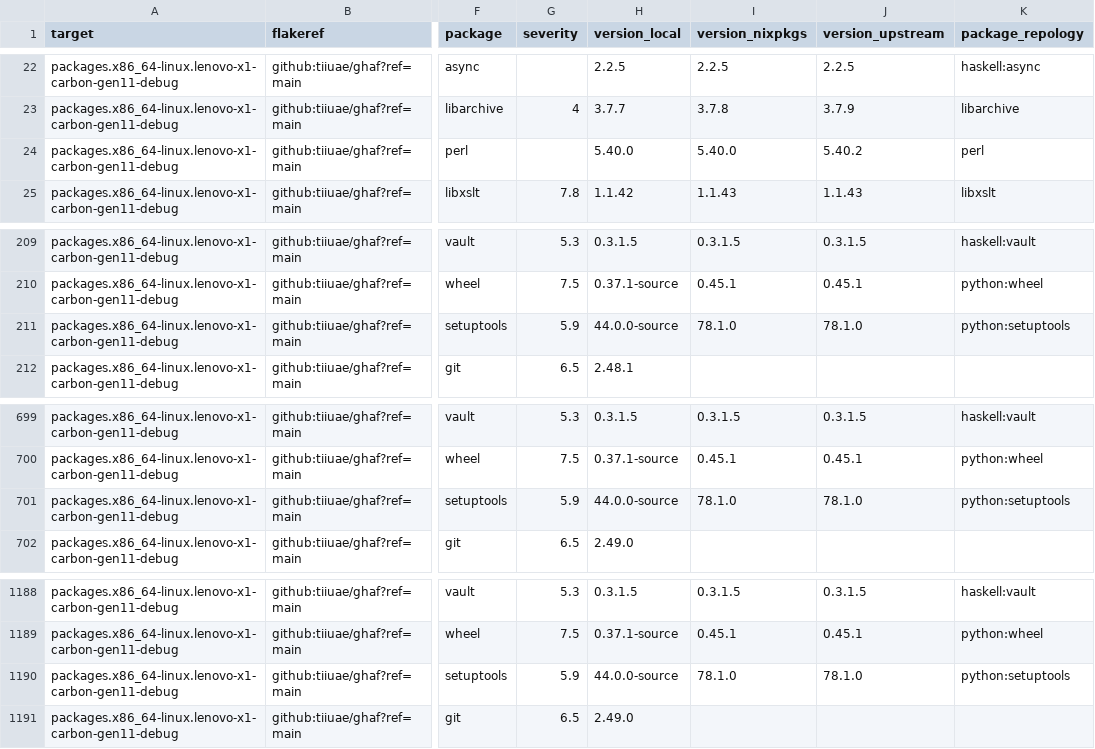
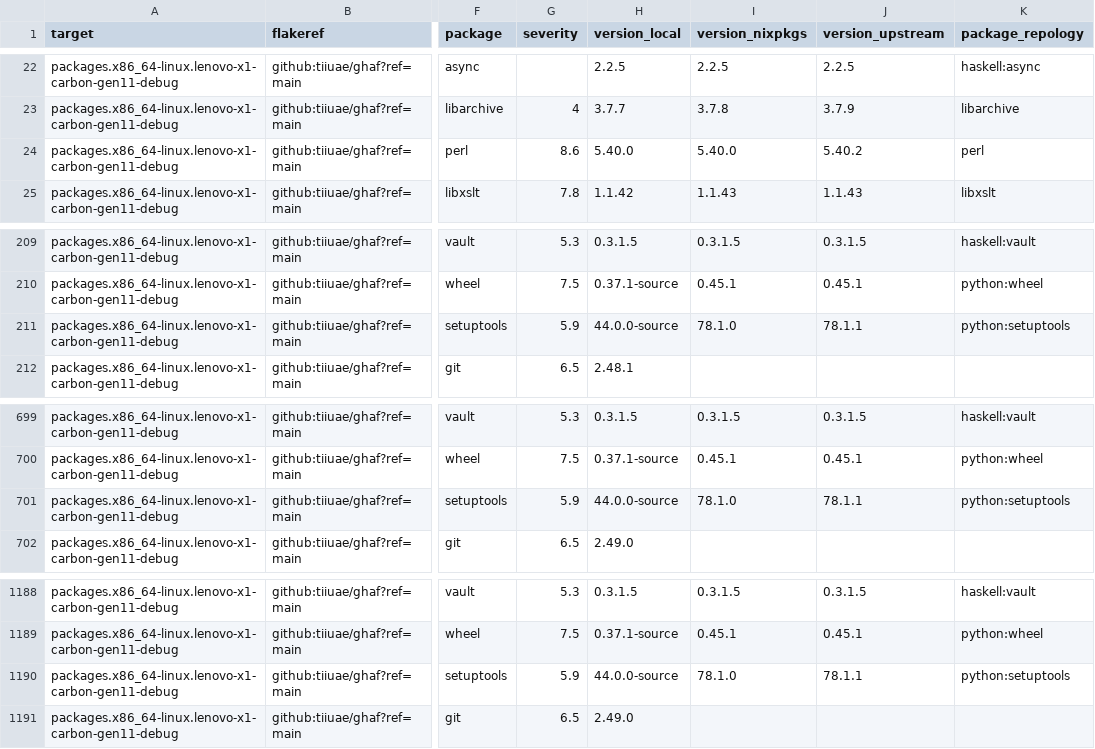
Before and after one commit to tiiuae/ghafscan, a CSV file: reports/main/data.csv, drawn as a sheet; only a part is shown, gaps mark what is left out; the diff names each change by its address in the sheet, - before the commit and + after, or states it on an @@ line.

```diff
--- a/reports/main/data.csv
+++ b/reports/main/data.csv
-G24 (severity): (empty)
+G24 (severity): 8.6
-J211 (version_upstream): 78.1.0
+J211 (version_upstream): 78.1.1
-J701 (version_upstream): 78.1.0
+J701 (version_upstream): 78.1.1
-J1190 (version_upstream): 78.1.0
+J1190 (version_upstream): 78.1.1
```
Also changed, not shown: 1 other file.
